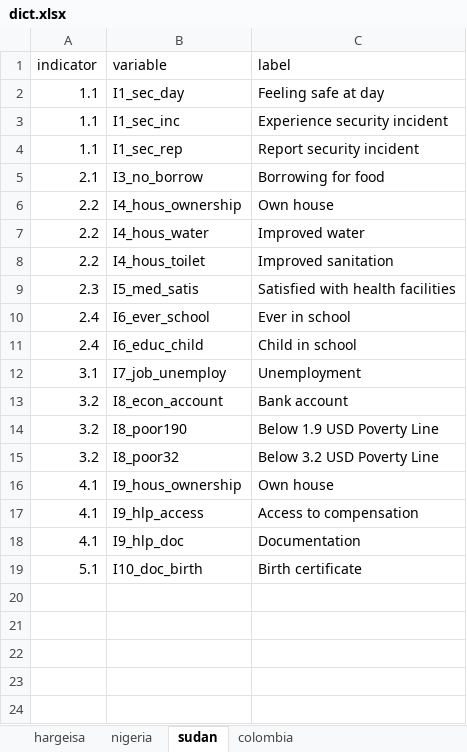
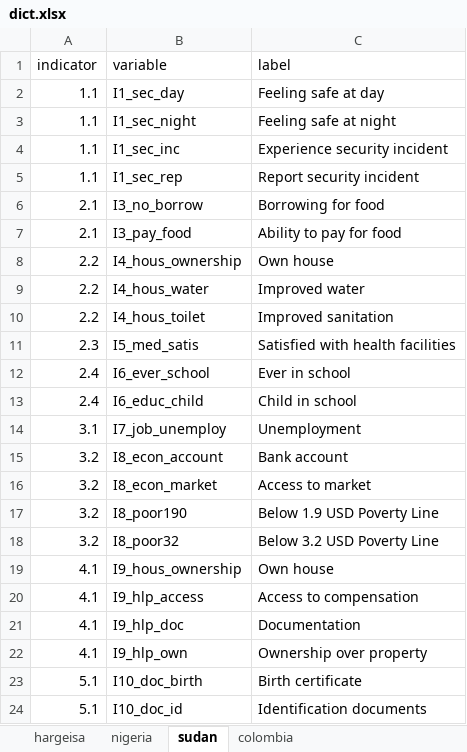
Before and after one commit to SigWeber/DurableSolutions_simulation, an Excel workbook: Data/dict.xlsx, sheet sudan, drawn as a sheet; values as stored, in another font and other column widths than the file's, no borders; the diff names each change by its address in the sheet, - before the commit and + after, or states it on an @@ line.

```diff
--- a/Data/dict.xlsx (sheet sudan)
+++ b/Data/dict.xlsx (sheet sudan)
+row 3: 1.1 | I1_sec_night | Feeling safe at night
+row 7: 2.1 | I3_pay_food | Ability to pay for food
+row 16: 3.2 | I8_econ_market | Access to market
+row 22: 4.1 | I9_hlp_own | Ownership over property
+row 24: 5.1 | I10_doc_id | Identification documents
```
Also changed, not shown: sheet hargeisa, 1 other file.
